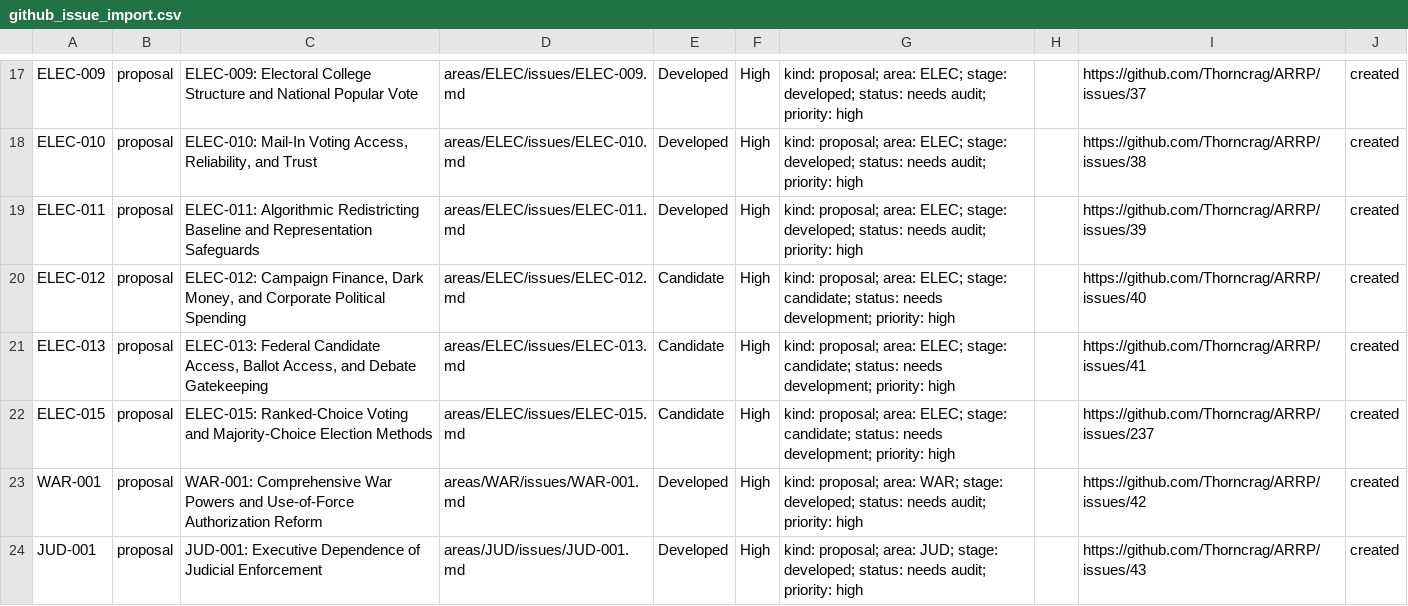
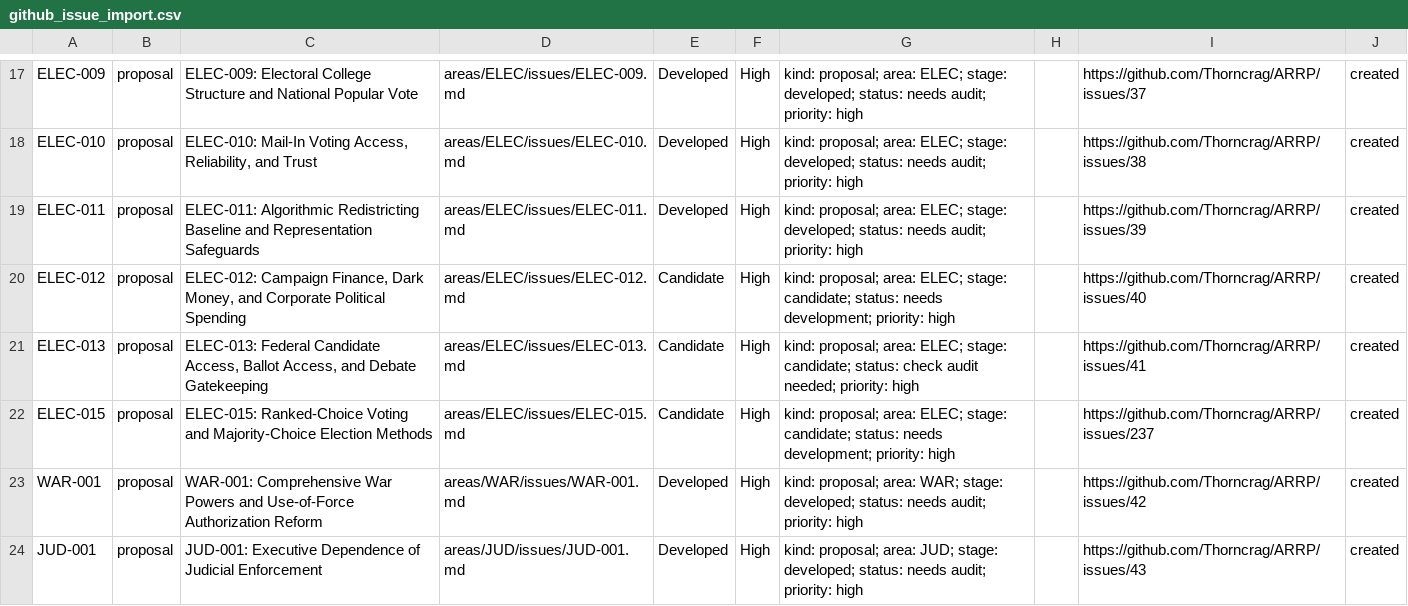
Before and after one commit to Thorncrag/ARRP, a CSV file: inventory/github_issue_import.csv, drawn as a sheet; only a part is shown, gaps mark what is left out.

Commit message:
Add ELEC-013 candidate access draft

```diff
--- a/inventory/github_issue_import.csv
+++ b/inventory/github_issue_import.csv
@@ -20,3 +20,3 @@ ELEC-011,proposal,ELEC-011: Algorithmic Redistricting Baseline and Representatio
 ELEC-012,proposal,"ELEC-012: Campaign Finance, Dark Money, and Corporate Political Spending",areas/ELEC/issues/ELEC-012.md,Candidate,High,kind: proposal; area: ELEC; stage: candidate; status: needs development; priority: high,,https://github.com/Thorncrag/ARRP/issues/40,created
-ELEC-013,proposal,"ELEC-013: Federal Candidate Access, Ballot Access, and Debate Gatekeeping",areas/ELEC/issues/ELEC-013.md,Candidate,High,kind: proposal; area: ELEC; stage: candidate; status: needs development; priority: high,,https://github.com/Thorncrag/ARRP/issues/41,created
+ELEC-013,proposal,"ELEC-013: Federal Candidate Access, Ballot Access, and Debate Gatekeeping",areas/ELEC/issues/ELEC-013.md,Candidate,High,kind: proposal; area: ELEC; stage: candidate; status: check audit needed; priority: high,,https://github.com/Thorncrag/ARRP/issues/41,created
 ELEC-015,proposal,ELEC-015: Ranked-Choice Voting and Majority-Choice Election Methods,areas/ELEC/issues/ELEC-015.md,Candidate,High,kind: proposal; area: ELEC; stage: candidate; status: needs development; priority: high,,https://github.com/Thorncrag/ARRP/issues/237,created
```
Also changed, not shown: 6 other files.
